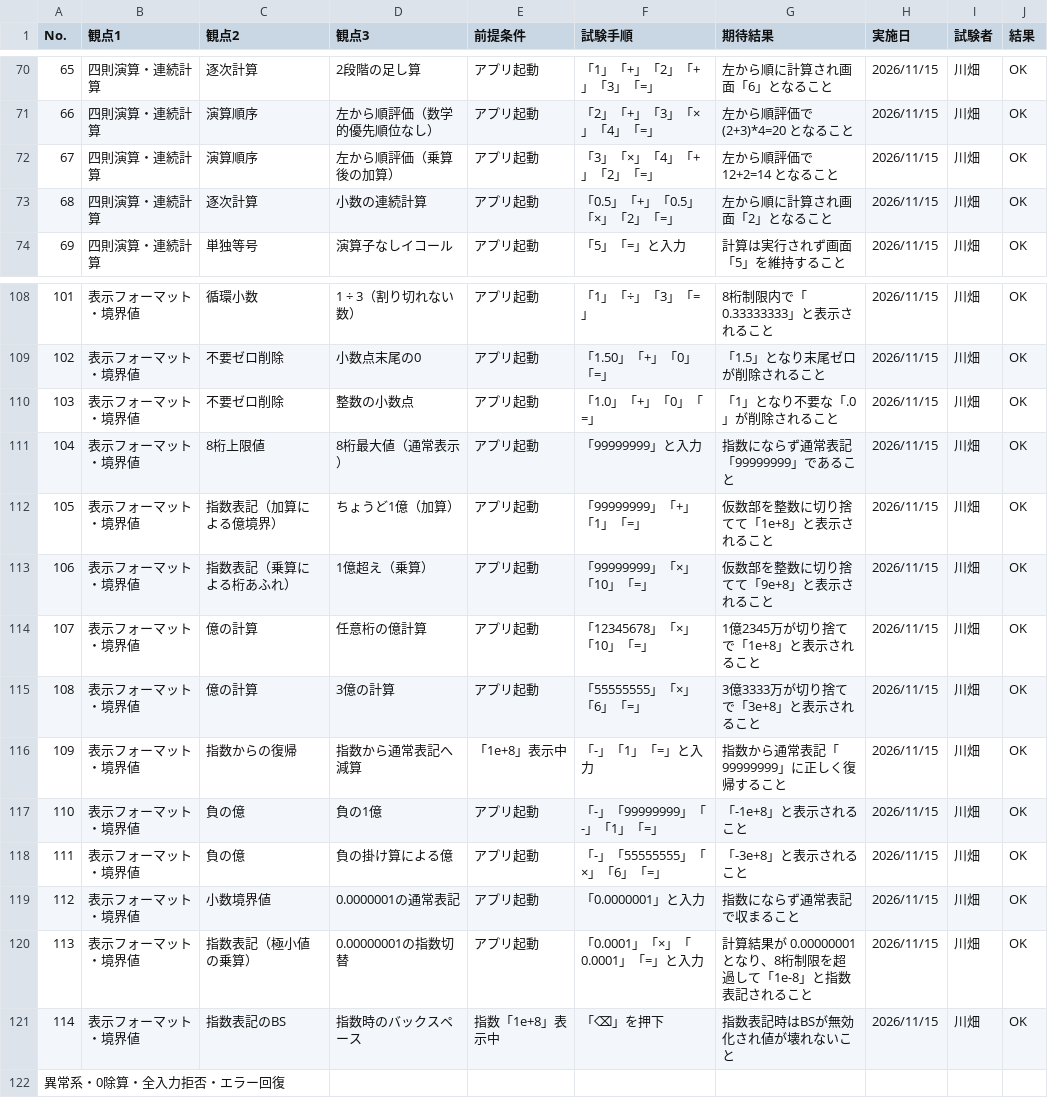
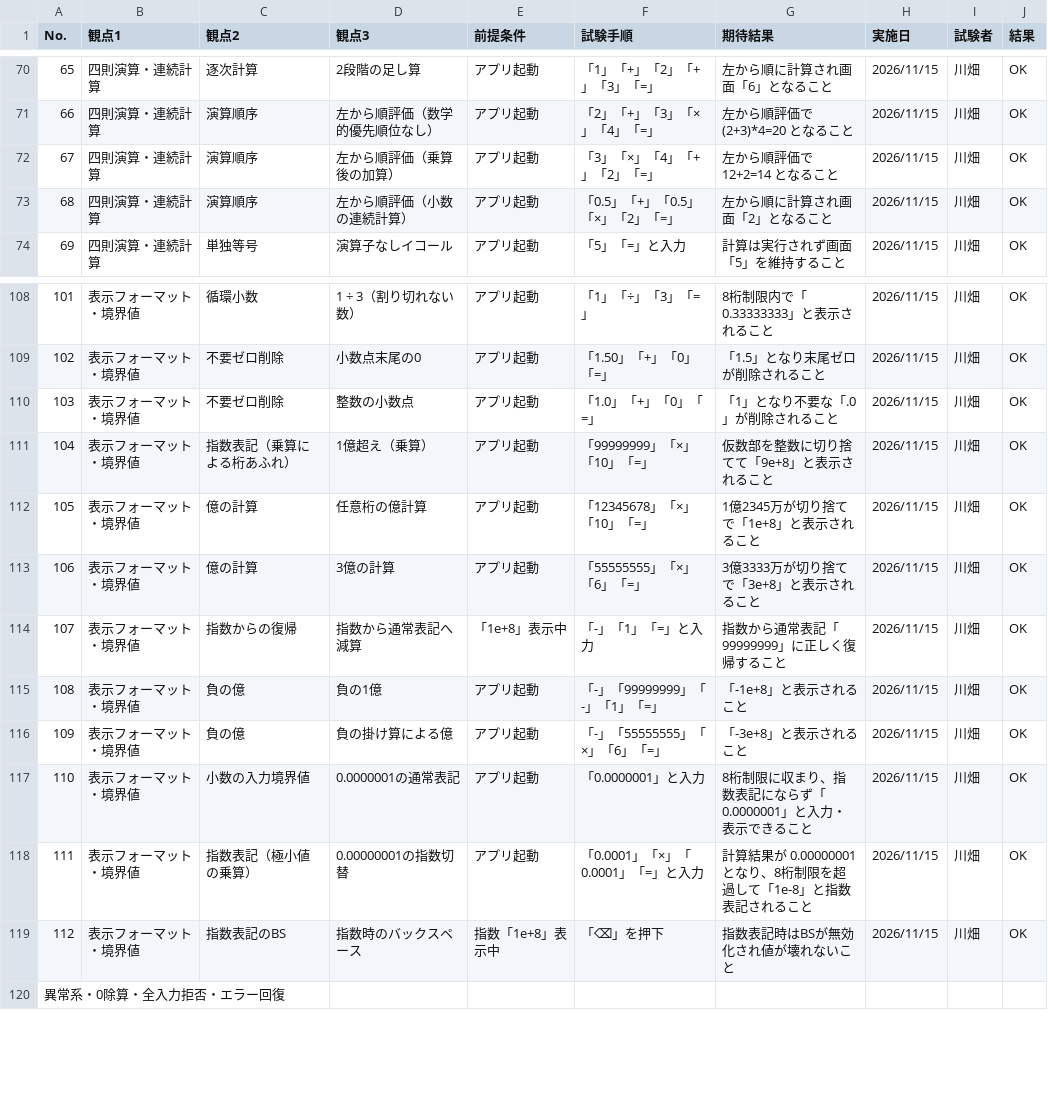
Before and after one commit to norihida/typescript-calculator, a CSV file: システムテスト仕様書.csv, drawn as a sheet; only a part is shown, gaps mark what is left out; removed rows and columns are numbered as before the commit, all else as after; the diff names each change by its address in the sheet, - before the commit and + after, or states it on an @@ line.

Commit message:
システムテスト仕様書の手直し

```diff
--- a/システムテスト仕様書.csv
+++ b/システムテスト仕様書.csv
-C73 (観点2): 逐次計算
+C73 (観点2): 演算順序
-D73 (観点3): 小数の連続計算
+D73 (観点3): 左から順評価（小数の連続計算）
-row 111: 104 | 表示フォーマット・境界値 | 8桁上限値 | 8桁最大値（通常表示） | アプリ起動 | 「99999999」と入力 | 指数にならず通常表記「99999999」であること | 2026/11/15 | 川畑 | OK
-row 112: 105 | 表示フォーマット・境界値 | 指数表記（加算による億境界） | ちょうど1億（加算） | アプリ起動 | 「99999999」「+」「1」「=」 | 仮数部を整数に切り捨てて「1e+8」と表示されること | 2026/11/15 | 川畑 | OK
@@ column A (No.) renumbered from row 111 down @@
-C117 (観点2): 小数境界値
+C117 (観点2): 小数の入力境界値
-G117 (期待結果): 指数にならず通常表記で収まること
+G117 (期待結果): 8桁制限に収まり、指数表記にならず「0.0000001」と入力・表示できること
```
Also changed, not shown: 1 other file.
